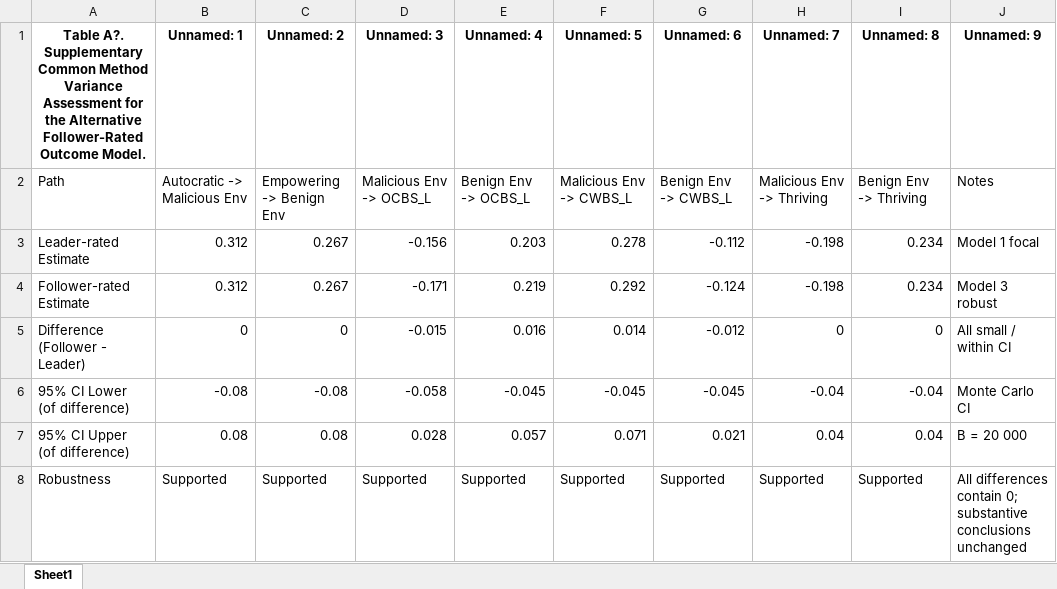
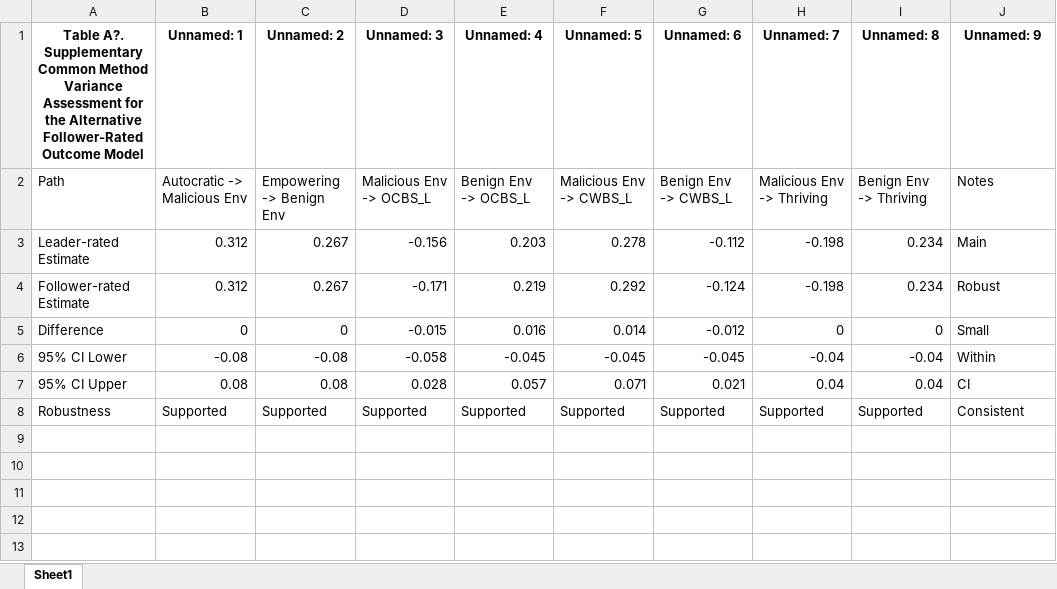
Before and after one commit to chenkai66/leader_survey_-, an Excel workbook: results/Model3.xlsx, sheet Sheet1, drawn as a sheet; values as stored, in another font and other column widths than the file's, no borders; the diff names each change by its address in the sheet, - before the commit and + after, or states it on an @@ line.

```diff
--- a/results/Model3.xlsx (sheet Sheet1)
+++ b/results/Model3.xlsx (sheet Sheet1)
-A1: …Follower-Rated Outcome Model.
+A1: …Follower-Rated Outcome Model
-J3 (Unnamed: 9): Model 1 focal
+J3 (Unnamed: 9): Main
-J4 (Unnamed: 9): Model 3 robust
+J4 (Unnamed: 9): Robust
-A5: Difference (Follower - Leader)
+A5: Difference
-J5 (Unnamed: 9): All small / within CI
+J5 (Unnamed: 9): Small
-A6: 95% CI Lower (of difference)
+A6: 95% CI Lower
-J6 (Unnamed: 9): Monte Carlo CI
+J6 (Unnamed: 9): Within
-A7: 95% CI Upper (of difference)
+A7: 95% CI Upper
-J7 (Unnamed: 9): B = 20 000
+J7 (Unnamed: 9): CI
-J8 (Unnamed: 9): All differences contain 0; substantive conclusions unchanged
+J8 (Unnamed: 9): Consistent
```
Also changed, not shown: results/ICC空模型.xlsx, results/Model1.xlsx, 8 other files.
